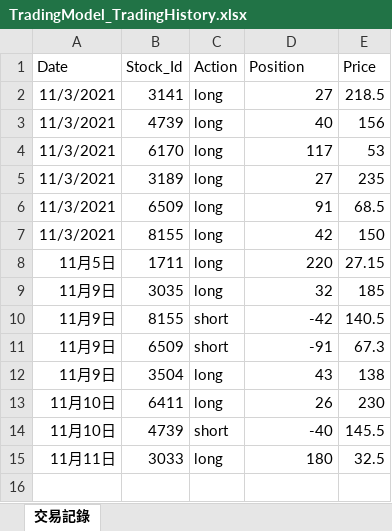
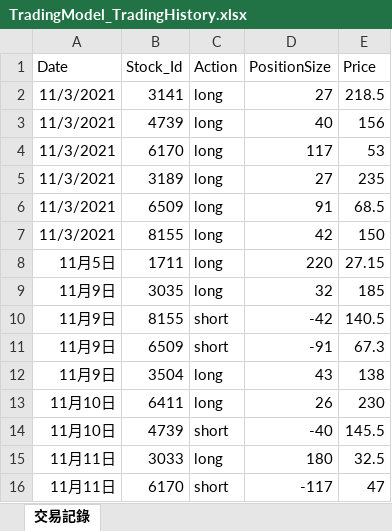
Before and after one commit to raywugithub/TradingModel, an Excel workbook: TradingModel_TradingHistory.xlsx, sheet 交易記錄, drawn as a sheet; values as stored, in another font and other column widths than the file's, no borders; the diff names each change by its address in the sheet, - before the commit and + after, or states it on an @@ line.

```diff
--- a/TradingModel_TradingHistory.xlsx (sheet 交易記錄)
+++ b/TradingModel_TradingHistory.xlsx (sheet 交易記錄)
-D1: Position
+D1: PositionSize
+row 16: 11月11日 | 6170 | short | -117 | 47
```
Also changed, not shown: TradingModel_OpenPositionTodayClose.xlsx, TradingModel_OpenPositionWatching.xlsx, 6 other files.
